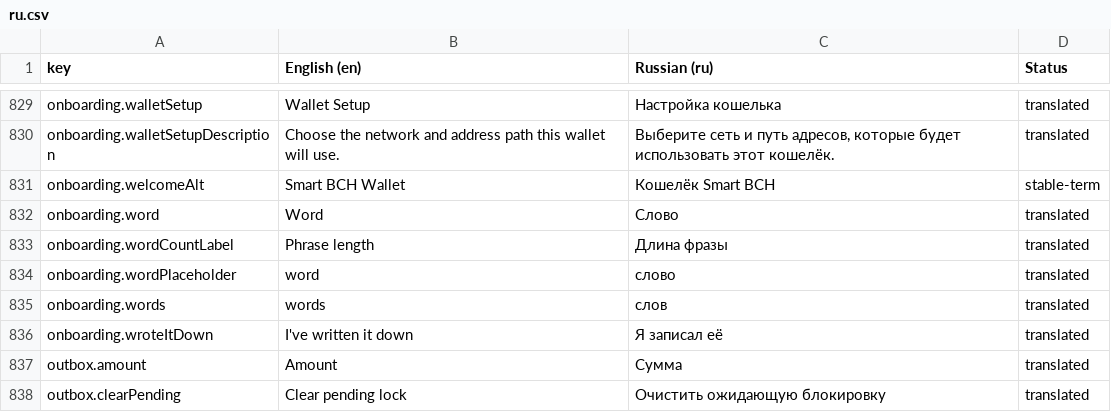
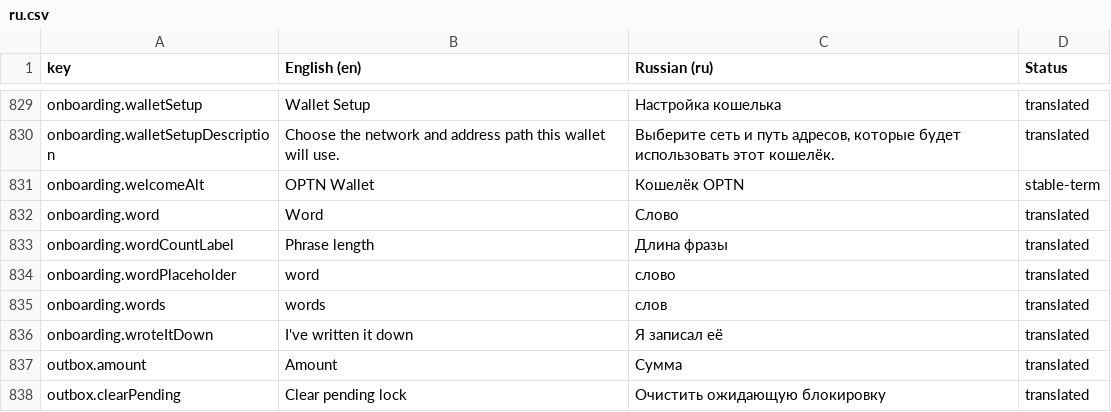
Before and after one commit to OPTNLabs/OPTNWallet, a CSV file: docs/translations/ru.csv, drawn as a sheet; only a part is shown, gaps mark what is left out.

```diff
--- a/docs/translations/ru.csv
+++ b/docs/translations/ru.csv
@@ -830,3 +830,3 @@
 "onboarding.walletSetupDescription","Choose the network and address path this wallet will use.","Выберите сеть и путь адресов, которые будет использовать этот кошелёк.","translated"
-"onboarding.welcomeAlt","Smart BCH Wallet","Кошелёк Smart BCH","stable-term"
+"onboarding.welcomeAlt","OPTN Wallet","Кошелёк OPTN","stable-term"
 "onboarding.word","Word","Слово","translated"
```
Also changed, not shown: docs/translations/en.csv, docs/translations/pt-BR.csv, 13 other files.
